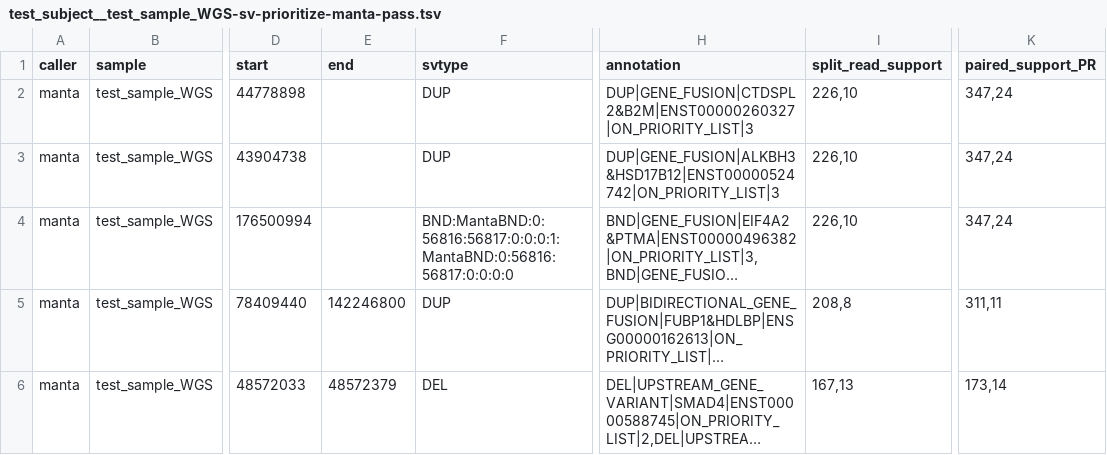
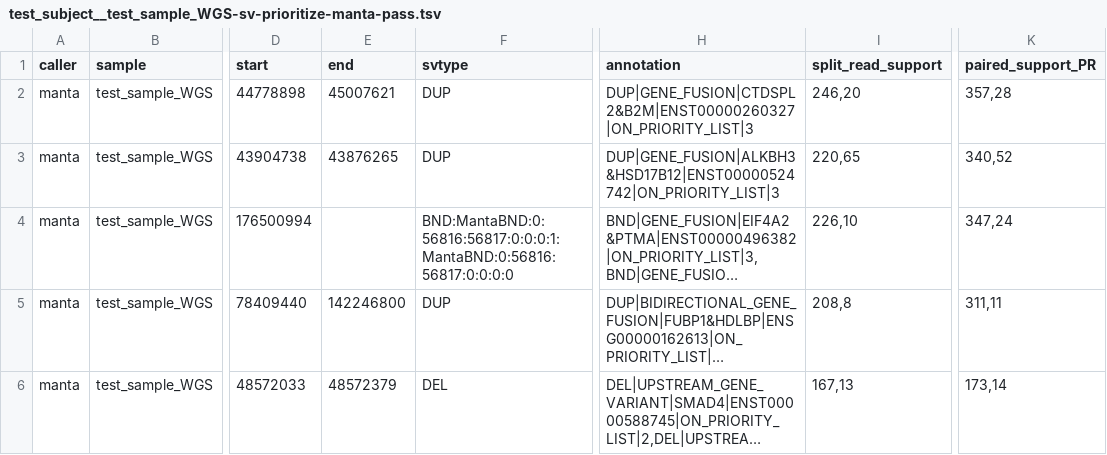
Before and after one commit to umccr/RNAsum, a TSV file: data/test_data/umccrised/test_subject__test_sample_WGS/structural/test_subject__test_sample_WGS-sv-prioritize-manta-pass.tsv, drawn as a sheet; only a part is shown, gaps mark what is left out; long unchanged cells end in …; the diff names each change by its address in the sheet, - before the commit and + after, or states it on an @@ line.

Commit message:
Update example SV results

```diff
--- a/data/test_data/umccrised/test_subject__test_sample_WGS/structural/test_subject__test_sample_WGS-sv-prioritize-manta-pass.tsv
+++ b/data/test_data/umccrised/test_subject__test_sample_WGS/structural/test_subject__test_sample_WGS-sv-prioritize-manta-pass.tsv
-E2 (end): (empty)
+E2 (end): 45007621
-I2 (split_read_support): 226,10
+I2 (split_read_support): 246,20
-K2 (paired_support_PR): 347,24
+K2 (paired_support_PR): 357,28
-E3 (end): (empty)
+E3 (end): 43876265
-I3 (split_read_support): 226,10
+I3 (split_read_support): 220,65
-K3 (paired_support_PR): 347,24
+K3 (paired_support_PR): 340,52
```
